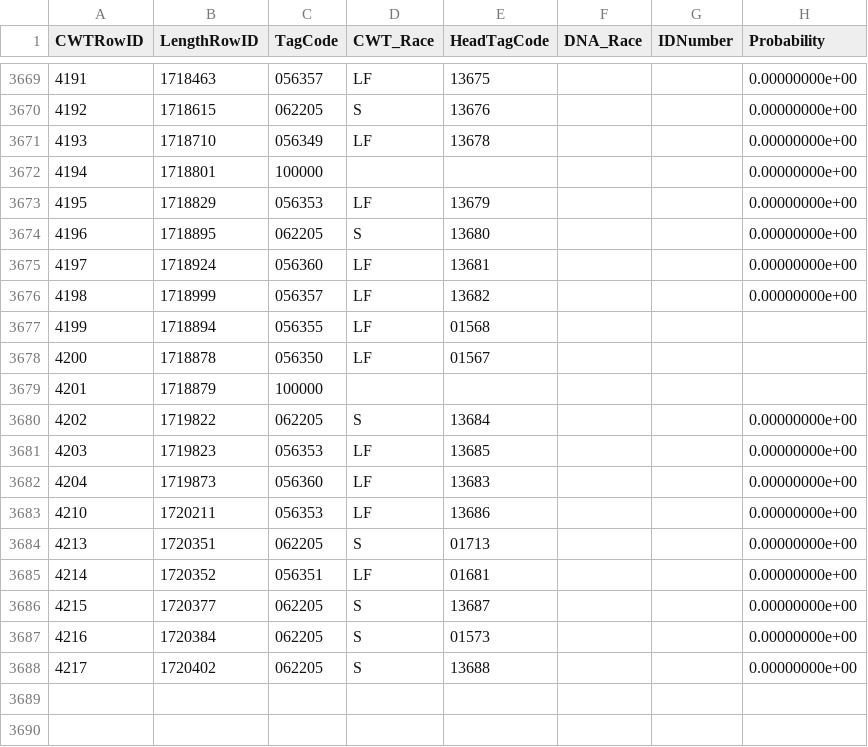
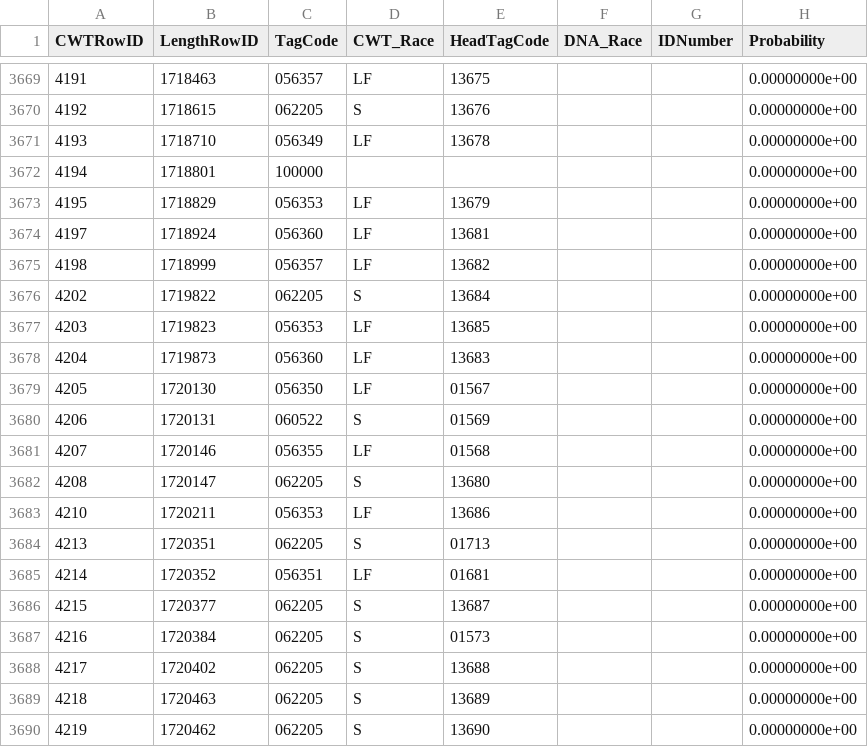
Before and after one commit to dapperstats/salvage, a CSV file: data/Salvage_data_FTP/DNAandCWTRace.csv, drawn as a sheet; only a part is shown, gaps mark what is left out.

```diff
--- a/data/Salvage_data_FTP/DNAandCWTRace.csv
+++ b/data/Salvage_data_FTP/DNAandCWTRace.csv
@@ -3674,8 +3674,4 @@ CWTRowID,LengthRowID,TagCode,CWT_Race,HeadTagCode,DNA_Race,IDNumber,Probability
 4195,1718829,"056353","LF","13679",,,0.00000000e+00
-4196,1718895,"062205","S","13680",,,0.00000000e+00
 4197,1718924,"056360","LF","13681",,,0.00000000e+00
 4198,1718999,"056357","LF","13682",,,0.00000000e+00
-4199,1718894,"056355","LF","01568",,,
-4200,1718878,"056350","LF","01567",,,
-4201,1718879,"100000",,,,,
 4202,1719822,"062205","S","13684",,,0.00000000e+00
@@ -3683,2 +3679,6 @@ CWTRowID,LengthRowID,TagCode,CWT_Race,HeadTagCode,DNA_Race,IDNumber,Probability
 4204,1719873,"056360","LF","13683",,,0.00000000e+00
+4205,1720130,"056350","LF","01567",,,0.00000000e+00
+4206,1720131,"060522","S","01569",,,0.00000000e+00
+4207,1720146,"056355","LF","01568",,,0.00000000e+00
+4208,1720147,"062205","S","13680",,,0.00000000e+00
 4210,1720211,"056353","LF","13686",,,0.00000000e+00
@@ -3689 +3689,3 @@ CWTRowID,LengthRowID,TagCode,CWT_Race,HeadTagCode,DNA_Race,IDNumber,Probability
 4217,1720402,"062205","S","13688",,,0.00000000e+00
+4218,1720463,"062205","S","13689",,,0.00000000e+00
+4219,1720462,"062205","S","13690",,,0.00000000e+00
```
Also changed, not shown: data/Salvage_data_FTP/LarvalFishLength.csv, site/docs/files/sample_vols.csv, 4 other files.
